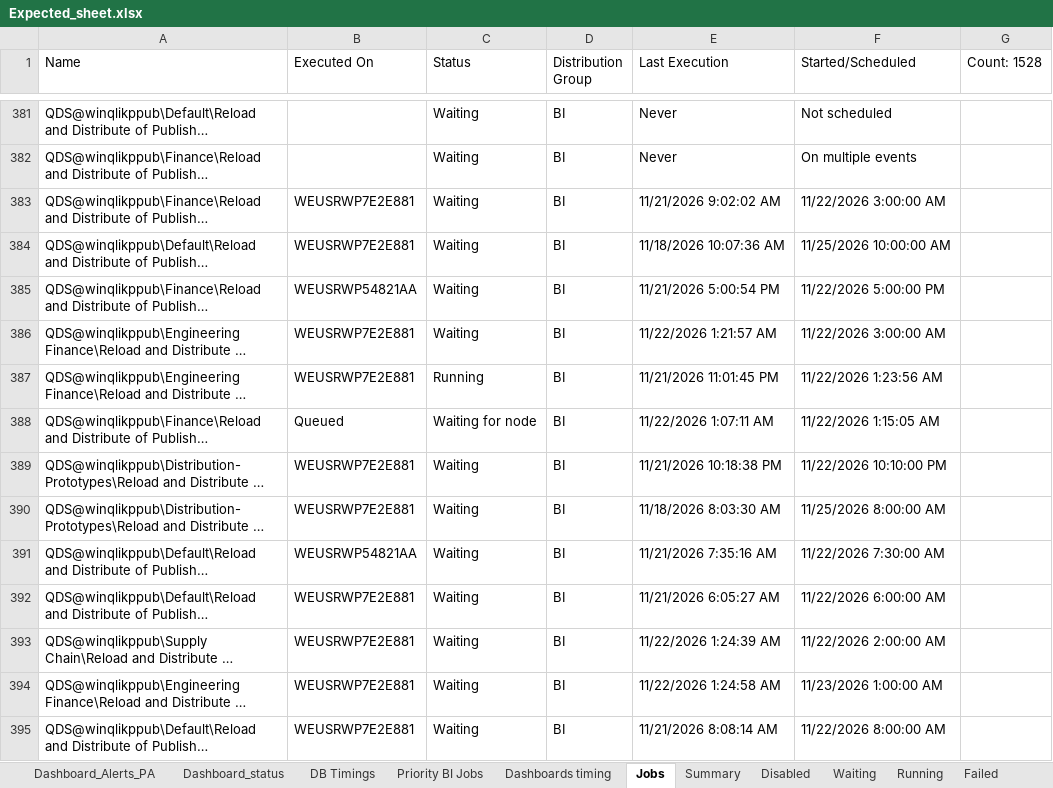
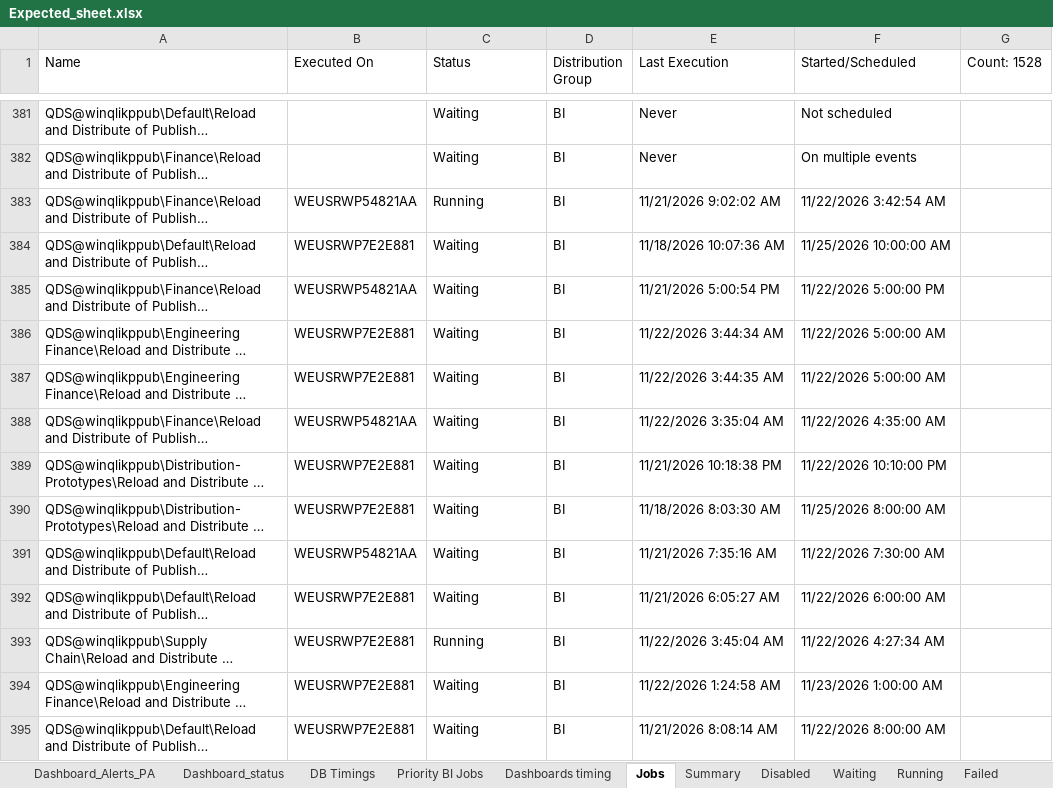
Before and after one commit to warriorcool1213-blip/Wabtec_Qlik_DB-s, an Excel workbook: Expected_sheet.xlsx, sheet Jobs, drawn as a sheet; only a part is shown, gaps mark what is left out; long unchanged cells end in …; values as stored, in another font and other column widths than the file's, no cell formats; the diff covers the shown part only; the diff names each change by its address in the sheet, - before the commit and + after, or states it on an @@ line.

```diff
--- a/Expected_sheet.xlsx (sheet Jobs)
+++ b/Expected_sheet.xlsx (sheet Jobs)
-B383 (Executed On): WEUSRWP7E2E881
+B383 (Executed On): WEUSRWP54821AA
-C383 (Status): Waiting
+C383 (Status): Running
-F383 (Started/Scheduled): 11/22/2026 3:00:00 AM
+F383 (Started/Scheduled): 11/22/2026 3:42:54 AM
-E386 (Last Execution): 11/22/2026 1:21:57 AM
+E386 (Last Execution): 11/22/2026 3:44:34 AM
-F386 (Started/Scheduled): 11/22/2026 3:00:00 AM
+F386 (Started/Scheduled): 11/22/2026 5:00:00 AM
-C387 (Status): Running
+C387 (Status): Waiting
-E387 (Last Execution): 11/21/2026 11:01:45 PM
+E387 (Last Execution): 11/22/2026 3:44:35 AM
-F387 (Started/Scheduled): 11/22/2026 1:23:56 AM
+F387 (Started/Scheduled): 11/22/2026 5:00:00 AM
-B388 (Executed On): Queued
+B388 (Executed On): WEUSRWP54821AA
-C388 (Status): Waiting for node
+C388 (Status): Waiting
-E388 (Last Execution): 11/22/2026 1:07:11 AM
+E388 (Last Execution): 11/22/2026 3:35:04 AM
-F388 (Started/Scheduled): 11/22/2026 1:15:05 AM
+F388 (Started/Scheduled): 11/22/2026 4:35:00 AM
-C393 (Status): Waiting
+C393 (Status): Running
-E393 (Last Execution): 11/22/2026 1:24:39 AM
+E393 (Last Execution): 11/22/2026 3:45:04 AM
-F393 (Started/Scheduled): 11/22/2026 2:00:00 AM
+F393 (Started/Scheduled): 11/22/2026 4:27:34 AM
```
Also changed, not shown: 812 edited cells elsewhere in this sheet, sheet Waiting, sheet Running, sheet Failed, sheet Dashboard_status, sheet Summary, sheet Dashboard_Alerts_PA, 3 more sheets, cell formats.
